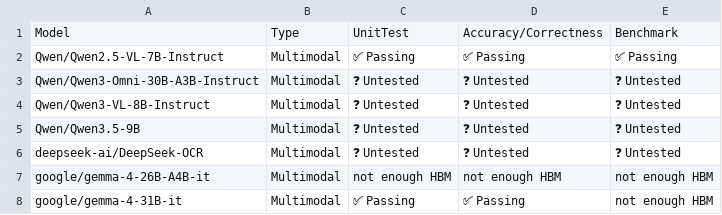
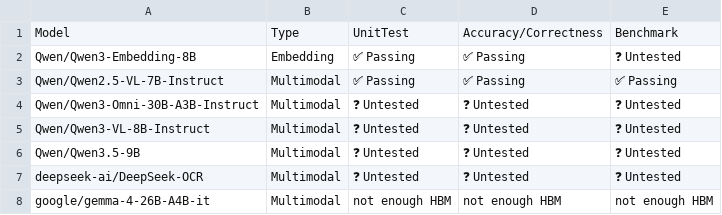
Before and after one commit to j-luwierski/vllm-tpu-inference-qwen4exp-mtp, a CSV file: tpu-interface/support_matrices/nightly/v6e/vllm/model_support_matrix.csv, drawn as a sheet; only a part is shown; the shorter side is filled out with more unchanged rows; the diff names each change by its address in the sheet, - before the commit and + after, or states it on an @@ line.

Commit message:
[skip ci] Update nightly support matrices for vllm (v6e/v7x)
Signed-off-by: Buildkite Bot <buildkite-bot@users.noreply.github.com>

```diff
--- a/tpu-interface/support_matrices/nightly/v6e/vllm/model_support_matrix.csv
+++ b/tpu-interface/support_matrices/nightly/v6e/vllm/model_support_matrix.csv
+row 2: Qwen/Qwen3-Embedding-8B | Embedding | ✅ Passing | ✅ Passing | ❓ Untested
```
Also changed, not shown: tpu-interface/support_matrices/nightly/v6e/vllm/feature_support_matrix.csv, tpu-interface/support_matrices/nightly/v7x/vllm/feature_support_matrix.csv, 3 other files.
